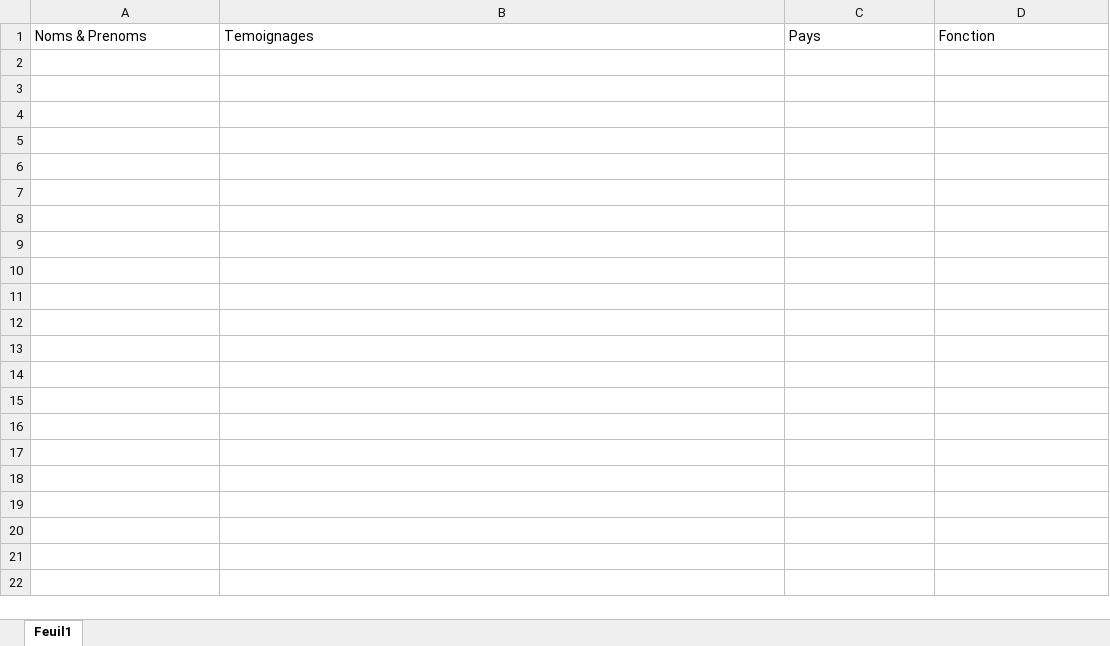
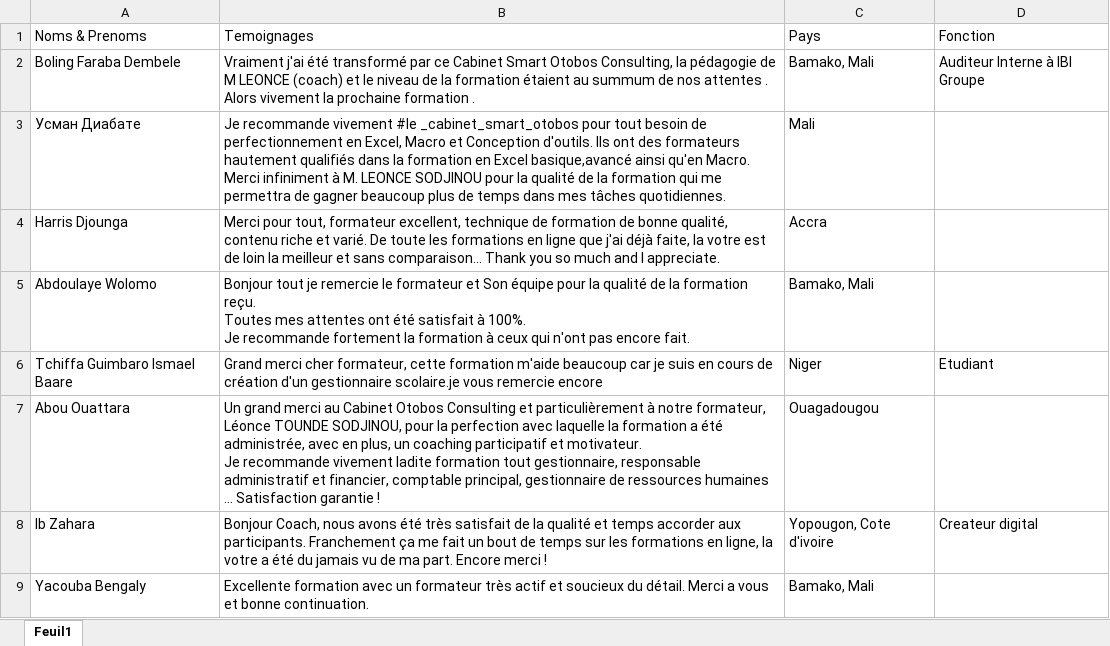
Before and after one commit to Mr-houngbo/xlelitebootcamp, an Excel workbook: table_temoignages.xlsx, sheet Feuil1, drawn as a sheet; values as stored, in another font and other column widths than the file's, no borders; ↵ is a line break in a cell; the diff names each change by its address in the sheet, - before the commit and + after, or states it on an @@ line.

```diff
--- a/table_temoignages.xlsx (sheet Feuil1)
+++ b/table_temoignages.xlsx (sheet Feuil1)
+row 2: Boling Faraba Dembele | Vraiment j'ai été transformé par ce Cabinet Smart Otobos Consulting, la pédagogie de M LEONCE (coach) et le niveau de la formation étaient au summum de nos attentes . Alors vivement la prochaine formation . | Bamako, Mali | Auditeur Interne à IBI Groupe
+row 3: Усман Диабате | Je recommande vivement #le _cabinet_smart_otobos pour tout besoin de perfectionnement en Excel, Macro et Conception d'outils. Ils ont des formateurs hautement qualifiés dans la formation en Excel basique,avancé ainsi qu'en Macro. ↵ Merci infiniment à M. LEONCE SODJINOU pour la qualité de la formation qui me permettra de gagner beaucoup plus de temps dans mes tâches quotidiennes. | Mali
+row 4: Harris Djounga | Merci pour tout, formateur excellent, technique de formation de bonne qualité, contenu riche et varié. De toute les formations en ligne que j'ai déjà faite, la votre est de loin la meilleur et sans comparaison... Thank you so much and I appreciate. | Accra
+row 5: Abdoulaye Wolomo | Bonjour tout je remercie le formateur et Son équipe pour la qualité de la formation reçu. ↵ Toutes mes attentes ont été satisfait à 100%. ↵ Je recommande fortement la formation à ceux qui n'ont pas encore fait. | Bamako, Mali
+row 6: Tchiffa Guimbaro Ismael Baare | Grand merci cher formateur, cette formation m'aide beaucoup car je suis en cours de création d'un gestionnaire scolaire.je vous remercie encore | Niger | Etudiant
+row 7: Abou Ouattara | Un grand merci au Cabinet Otobos Consulting et particulièrement à notre formateur, Léonce TOUNDE SODJINOU, pour la perfection avec laquelle la formation a été administrée, avec en plus, un coaching participatif et motivateur. ↵ Je recommande vivement ladite formation tout gestionnaire, responsable administratif et financier, comptable principal, gestionnaire de ressources humaines ... Satisfaction garantie ! | Ouagadougou
+row 8: Ib Zahara | Bonjour Coach, nous avons été très satisfait de la qualité et temps accorder aux participants. Franchement ça me fait un bout de temps sur les formations en ligne, la votre a été du jamais vu de ma part. Encore merci ! | Yopougon, Cote d'ivoire | Createur digital
+row 9: Yacouba Bengaly | Excellente formation avec un formateur très actif et soucieux du détail. Merci a vous et bonne continuation. | Bamako, Mali
```
Also changed, not shown: 1 other file.
